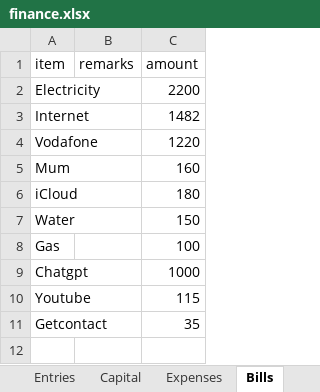
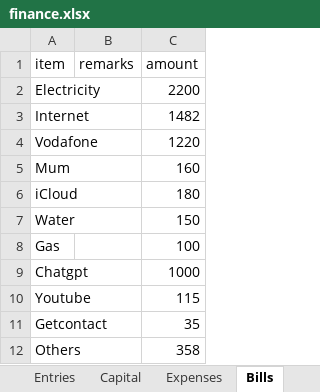
Before and after one commit to ahmedm838/personal-finance, an Excel workbook: docs/finance.xlsx, sheet Bills, drawn as a sheet; values as stored, in another font and other column widths than the file's, no borders; the diff names each change by its address in the sheet, - before the commit and + after, or states it on an @@ line.

Commit message:
Update figures from the web app

```diff
--- a/docs/finance.xlsx (sheet Bills)
+++ b/docs/finance.xlsx (sheet Bills)
+row 12: Others |  | 358
```
